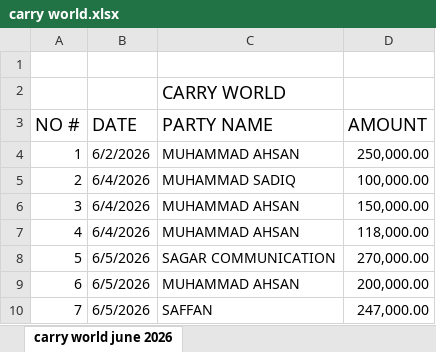
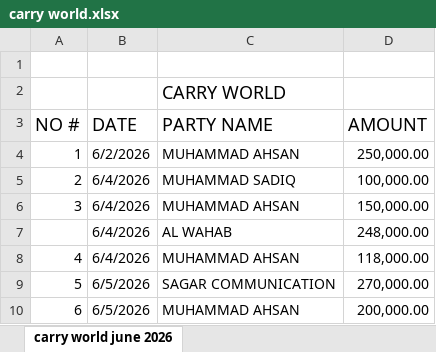
Before and after one commit to Swiss-Tech-Global/Employees_Data_Backup, an Excel workbook: SwissTechAhsan/AHSAN/carry world.xlsx, sheet carry world june 2026, drawn as a sheet; only a part is shown; the shorter side is filled out with more unchanged rows; values as stored, in another font and other column widths than the file's, no borders; the diff names each change by its address in the sheet, - before the commit and + after, or states it on an @@ line.

```diff
--- a/SwissTechAhsan/AHSAN/carry world.xlsx (sheet carry world june 2026)
+++ b/SwissTechAhsan/AHSAN/carry world.xlsx (sheet carry world june 2026)
+row 7:  | 6/4/2026 | AL WAHAB | 248,000.00
```
Also changed, not shown: SwissTechSaqib/Swiss Tech Files 2025/Sales Reports 2025/Sales Report June-2026.xlsx, SwissTechSaqib/Swiss Tech Files 2025/Sales Reports 2025/Sales Report May-2026.xlsx, 4 other files.
